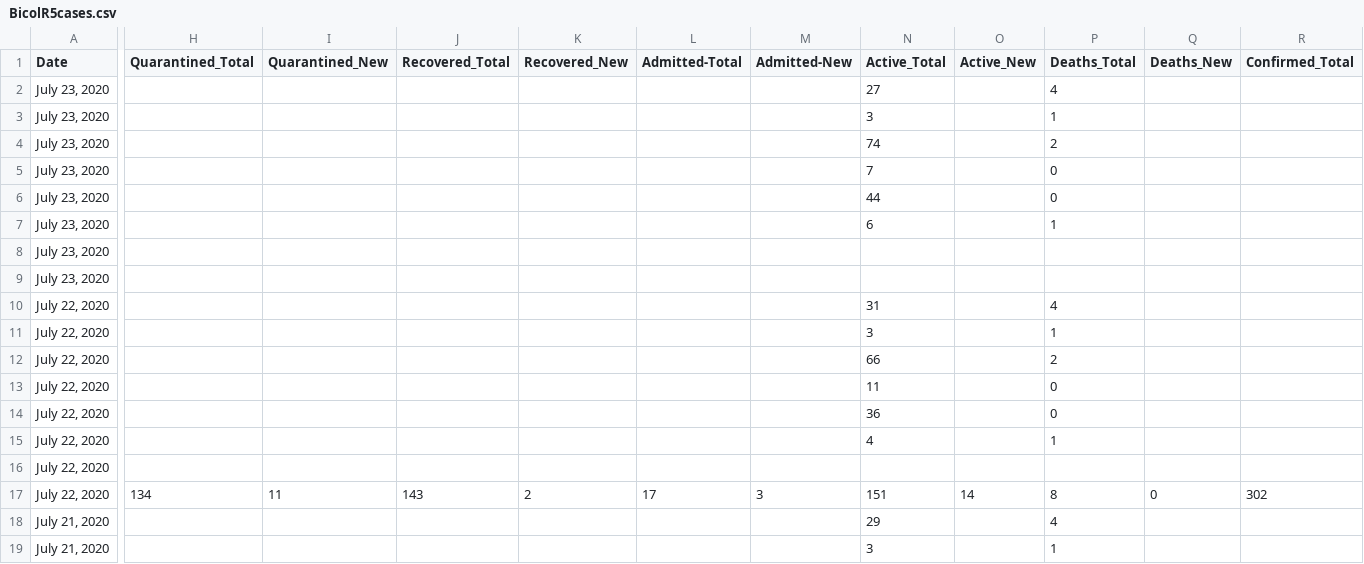
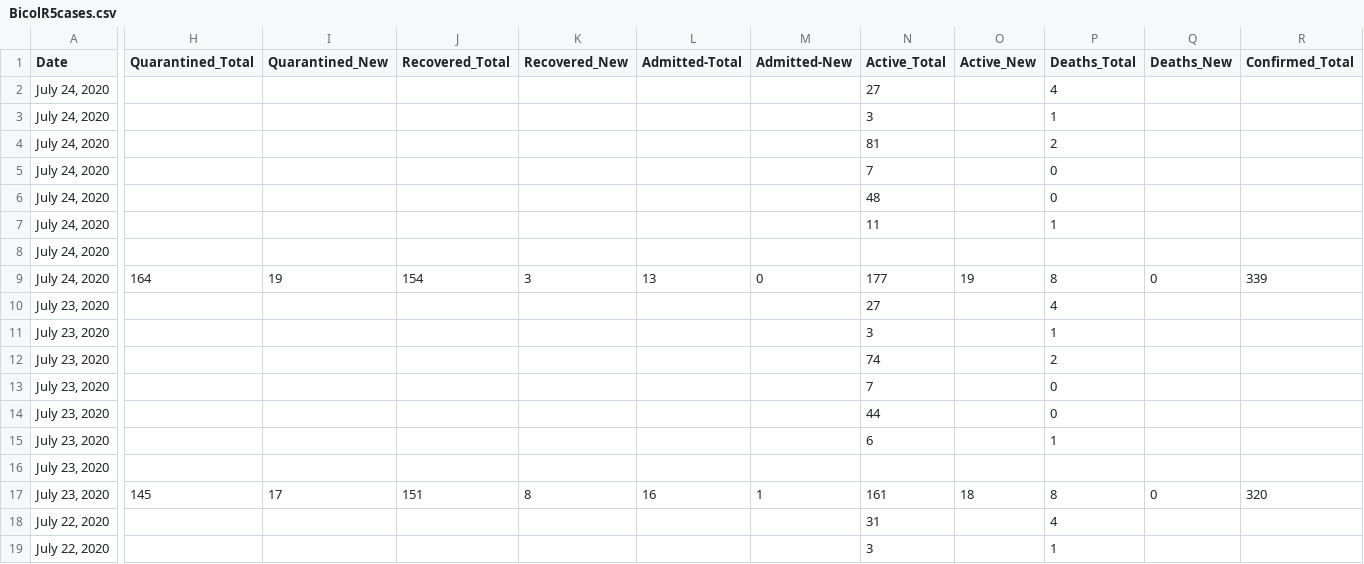
Before and after one commit to jmbangate/jmbangate.github.io, a CSV file: covid/BicolR5cases.csv, drawn as a sheet; only a part is shown, gaps mark what is left out; the shorter side is filled out with more unchanged rows; addresses are those after the commit; rows hold the shown columns only; the diff names each change by its address in the sheet, - before the commit and + after, or states it on an @@ line.

```diff
--- a/covid/BicolR5cases.csv
+++ b/covid/BicolR5cases.csv
+row 2: July 24, 2020 |  |  |  |  |  |  | 27 |  | 4
+row 3: July 24, 2020 |  |  |  |  |  |  | 3 |  | 1
+row 4: July 24, 2020 |  |  |  |  |  |  | 81 |  | 2
+row 5: July 24, 2020 |  |  |  |  |  |  | 7 |  | 0
+row 6: July 24, 2020 |  |  |  |  |  |  | 48 |  | 0
+row 7: July 24, 2020 |  |  |  |  |  |  | 11 |  | 1
+row 8: July 24, 2020
+row 9: July 24, 2020 | 164 | 19 | 154 | 3 | 13 | 0 | 177 | 19 | 8 | 0 | 339
-H17 (Quarantined_Total): (empty)
+H17 (Quarantined_Total): 145
-I17 (Quarantined_New): (empty)
+I17 (Quarantined_New): 17
-J17 (Recovered_Total): (empty)
+J17 (Recovered_Total): 151
-K17 (Recovered_New): (empty)
+K17 (Recovered_New): 8
-L17 (Admitted-Total): (empty)
+L17 (Admitted-Total): 16
-M17 (Admitted-New): (empty)
+M17 (Admitted-New): 1
-N17 (Active_Total): (empty)
+N17 (Active_Total): 161
-O17 (Active_New): (empty)
+O17 (Active_New): 18
-P17 (Deaths_Total): (empty)
+P17 (Deaths_Total): 8
-Q17 (Deaths_New): (empty)
+Q17 (Deaths_New): 0
-R17 (Confirmed_Total): (empty)
+R17 (Confirmed_Total): 320
```
Also changed, not shown: covid/BicolR5bedsmech.csv, 1 other file.
